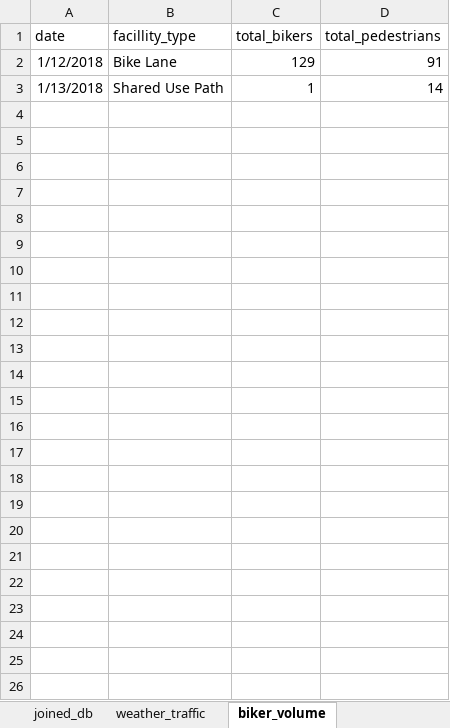
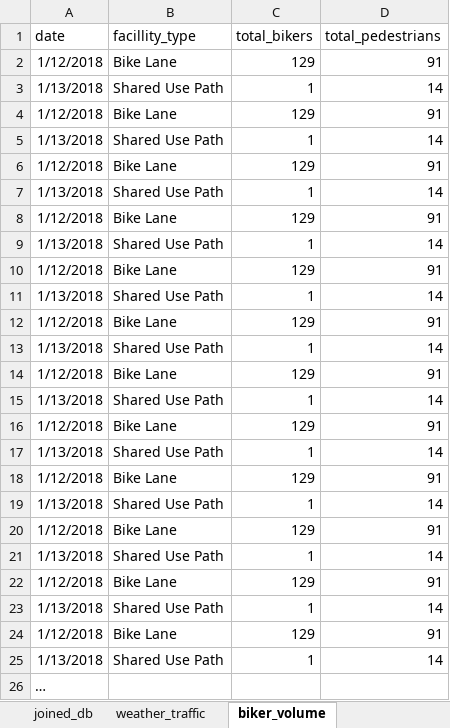
Before and after one commit to mhertel278/Data_Bootcamp_Capstone_Project, an Excel workbook: biking_provisional_db.xlsx, sheet biker_volume, drawn as a sheet; values as stored, in another font and other column widths than the file's, no borders; the diff names each change by its address in the sheet, - before the commit and + after, or states it on an @@ line.

```diff
--- a/biking_provisional_db.xlsx (sheet biker_volume)
+++ b/biking_provisional_db.xlsx (sheet biker_volume)
+row 4: 1/12/2018 | Bike Lane | 129 | 91
+row 5: 1/13/2018 | Shared Use Path | 1 | 14
+row 6: 1/12/2018 | Bike Lane | 129 | 91
+row 7: 1/13/2018 | Shared Use Path | 1 | 14
+row 8: 1/12/2018 | Bike Lane | 129 | 91
+row 9: 1/13/2018 | Shared Use Path | 1 | 14
+row 10: 1/12/2018 | Bike Lane | 129 | 91
+row 11: 1/13/2018 | Shared Use Path | 1 | 14
+row 12: 1/12/2018 | Bike Lane | 129 | 91
+row 13: 1/13/2018 | Shared Use Path | 1 | 14
+row 14: 1/12/2018 | Bike Lane | 129 | 91
+row 15: 1/13/2018 | Shared Use Path | 1 | 14
+row 16: 1/12/2018 | Bike Lane | 129 | 91
+row 17: 1/13/2018 | Shared Use Path | 1 | 14
+row 18: 1/12/2018 | Bike Lane | 129 | 91
+row 19: 1/13/2018 | Shared Use Path | 1 | 14
+row 20: 1/12/2018 | Bike Lane | 129 | 91
+row 21: 1/13/2018 | Shared Use Path | 1 | 14
+row 22: 1/12/2018 | Bike Lane | 129 | 91
+row 23: 1/13/2018 | Shared Use Path | 1 | 14
+row 24: 1/12/2018 | Bike Lane | 129 | 91
+row 25: 1/13/2018 | Shared Use Path | 1 | 14
+row 26: …
```
Also changed, not shown: sheet joined_db, sheet weather_traffic.
